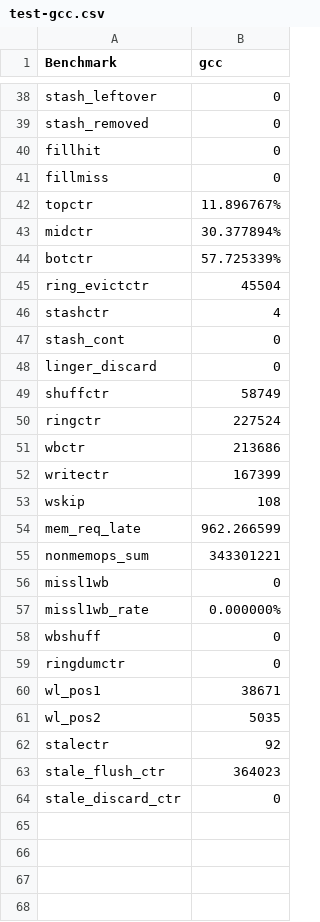
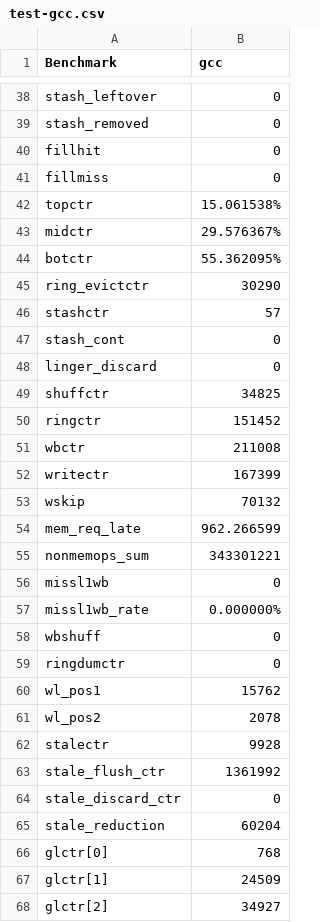
Before and after one commit to mhrnshrf/ORAM-Simulator, a CSV file: test-gcc.csv, drawn as a sheet; only a part is shown, gaps mark what is left out; the diff covers the shown part only.

Commit message:
buf 10k stale print

```diff
--- a/test-gcc.csv
+++ b/test-gcc.csv
@@ -41,14 +41,14 @@ fillhit,0
 fillmiss,0
-topctr,11.896767%
-midctr,30.377894%
-botctr,57.725339%
-ring_evictctr,45504
-stashctr,4
+topctr,15.061538%
+midctr,29.576367%
+botctr,55.362095%
+ring_evictctr,30290
+stashctr,57
 stash_cont,0
 linger_discard,0
-shuffctr,58749
-ringctr,227524
-wbctr,213686
+shuffctr,34825
+ringctr,151452
+wbctr,211008
 writectr,167399
-wskip,108
+wskip,70132
 mem_req_late,962.266599
@@ -59,6 +59,10 @@ wbshuff,0
 ringdumctr,0
-wl_pos1,38671
-wl_pos2,5035
-stalectr,92
-stale_flush_ctr,364023
+wl_pos1,15762
+wl_pos2,2078
+stalectr,9928
+stale_flush_ctr,1361992
 stale_discard_ctr,0
+stale_reduction,60204
+glctr[0],768
+glctr[1],24509
+glctr[2],34927
```
Also changed, not shown: 3 edited cells elsewhere in this file, 3 other files.
